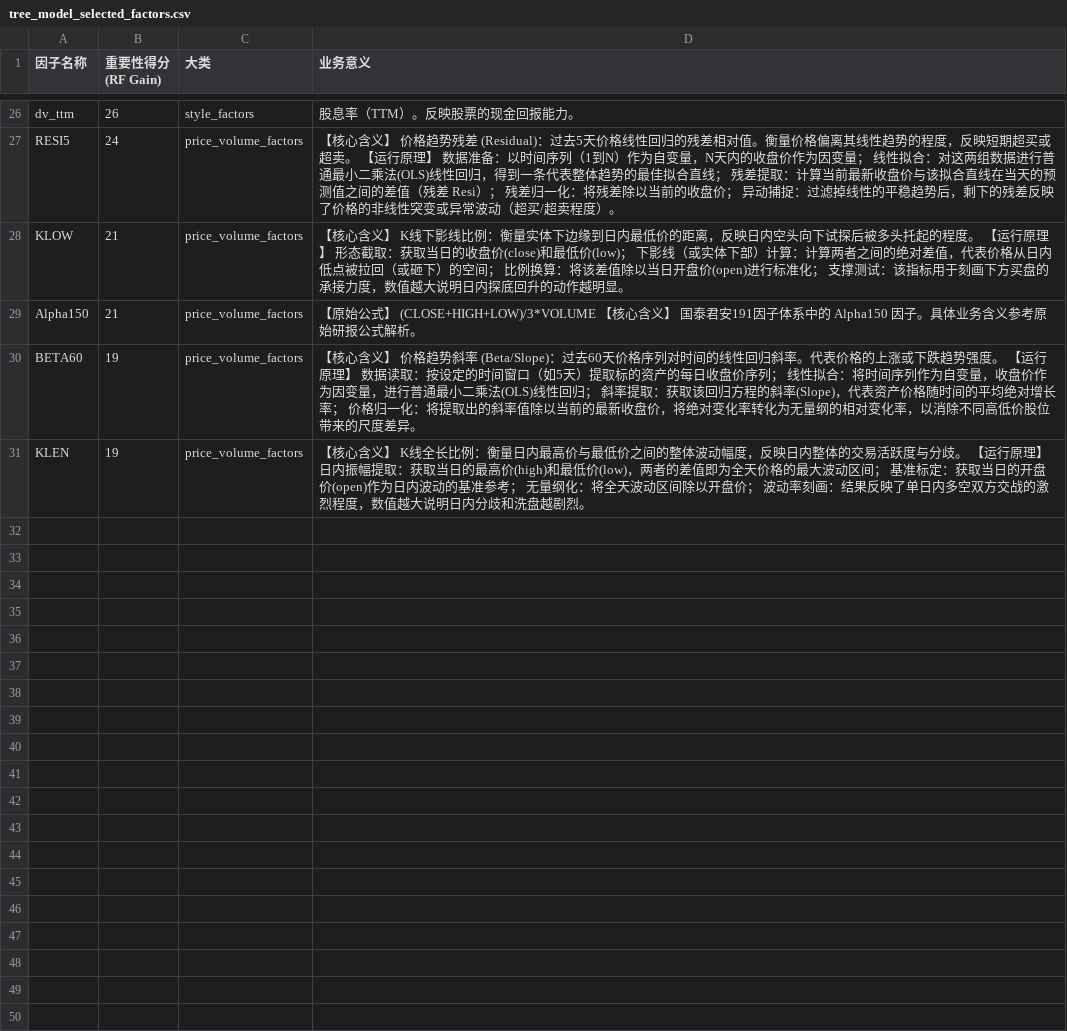
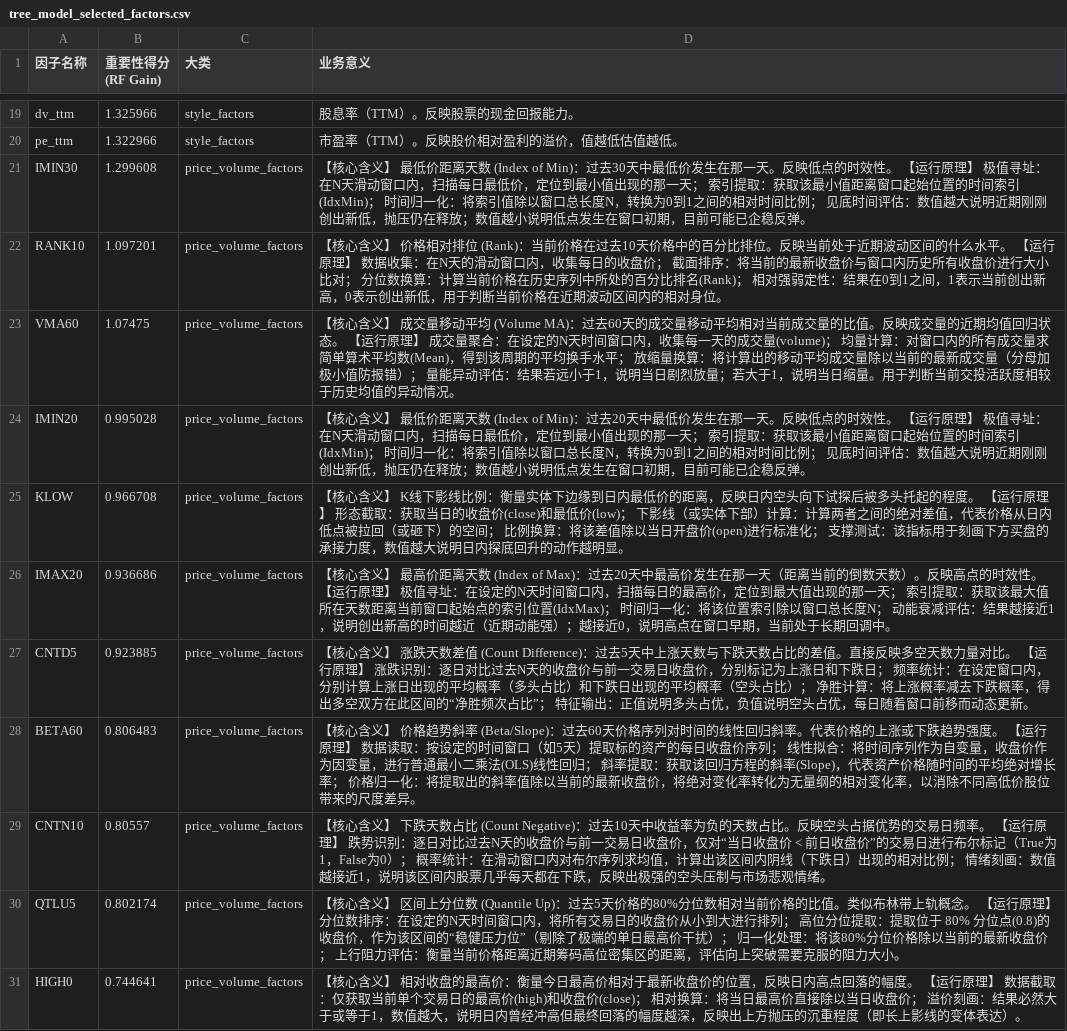
Before and after one commit to xufeiok/Qlibworks, a CSV file: drafts/tree_model_selected_factors.csv, drawn as a sheet; only a part is shown, gaps mark what is left out; removed rows and columns are numbered as before the commit, all else as after; the diff covers the shown part only; the diff names each change by its address in the sheet, - before the commit and + after, or states it on an @@ line.

```diff
--- a/drafts/tree_model_selected_factors.csv
+++ b/drafts/tree_model_selected_factors.csv
-B19 (重要性得分(RF Gain)): 26
+B19 (重要性得分(RF Gain)): 1.325966
-row 27: RESI5 | 24 | price_volume_factors | 【核心含义】 价格趋势残差 (Residual)：过去5天价格线性回归的残差相对值。衡量价格偏离其线性趋势的程度，反映短期超买或超卖。 【运行原理】 数据准备：以时间序列（1到N）作为自变量，N天内的收盘价作为因变量； 线性拟合：对这两组数据进行普通最小二乘法(OLS)线性回归，得到一条代表整体趋势的最佳拟合直线； 残差提取：计算当前最新收盘价与该拟合直线在当天的预测值之间的差值（残差 Resi）； 残差归一化：将残差除以当前的收盘价； 异动捕捉：过滤掉线性的平稳趋势后，剩下的残差反映了价格的非线性突变或异常波动（超买/超卖程度）。
+row 20: pe_ttm | 1.322966 | style_factors | 市盈率（TTM）。反映股价相对盈利的溢价，值越低估值越低。
+row 21: IMIN30 | 1.299608 | price_volume_factors | 【核心含义】 最低价距离天数 (Index of Min)：过去30天中最低价发生在那一天。反映低点的时效性。 【运行原理】 极值寻址：在N天滑动窗口内，扫描每日最低价，定位到最小值出现的那一天； 索引提取：获取该最小值距离窗口起始位置的时间索引(IdxMin)； 时间归一化：将索引值除以窗口总长度N，转换为0到1之间的相对时间比例； 见底时间评估：数值越大说明近期刚刚创出新低，抛压仍在释放；数值越小说明低点发生在窗口初期，目前可能已企稳反弹。
+row 22: RANK10 | 1.097201 | price_volume_factors | 【核心含义】 价格相对排位 (Rank)：当前价格在过去10天价格中的百分比排位。反映当前处于近期波动区间的什么水平。 【运行原理】 数据收集：在N天的滑动窗口内，收集每日的收盘价； 截面排序：将当前的最新收盘价与窗口内历史所有收盘价进行大小比对； 分位数换算：计算当前价格在历史序列中所处的百分比排名(Rank)； 相对强弱定性：结果在0到1之间，1表示当前创出新高，0表示创出新低，用于判断当前价格在近期波动区间内的相对身位。
+row 23: VMA60 | 1.07475 | price_volume_factors | 【核心含义】 成交量移动平均 (Volume MA)：过去60天的成交量移动平均相对当前成交量的比值。反映成交量的近期均值回归状态。 【运行原理】 成交量聚合：在设定的N天时间窗口内，收集每一天的成交量(volume)； 均量计算：对窗口内的所有成交量求简单算术平均数(Mean)，得到该周期的平均换手水平； 放缩量换算：将计算出的移动平均成交量除以当前的最新成交量（分母加极小值防报错）； 量能异动评估：结果若远小于1，说明当日剧烈放量；若大于1，说明当日缩量。用于判断当前交投活跃度相较于历史均值的异动情况。
+row 24: IMIN20 | 0.995028 | price_volume_factors | 【核心含义】 最低价距离天数 (Index of Min)：过去20天中最低价发生在那一天。反映低点的时效性。 【运行原理】 极值寻址：在N天滑动窗口内，扫描每日最低价，定位到最小值出现的那一天； 索引提取：获取该最小值距离窗口起始位置的时间索引(IdxMin)； 时间归一化：将索引值除以窗口总长度N，转换为0到1之间的相对时间比例； 见底时间评估：数值越大说明近期刚刚创出新低，抛压仍在释放；数值越小说明低点发生在窗口初期，目前可能已企稳反弹。
-B25 (重要性得分(RF Gain)): 21
+B25 (重要性得分(RF Gain)): 0.966708
-row 29: Alpha150 | 21 | price_volume_factors | 【原始公式】 (CLOSE+HIGH+LOW)/3*VOLUME 【核心含义】 国泰君安191因子体系中的 Alpha150 因子。具体业务含义参考原始研报公式解析。
+row 26: IMAX20 | 0.936686 | price_volume_factors | 【核心含义】 最高价距离天数 (Index of Max)：过去20天中最高价发生在那一天（距离当前的倒数天数）。反映高点的时效性。 【运行原理】 极值寻址：在设定的N天时间窗口内，扫描每日的最高价，定位到最大值出现的那一天； 索引提取：获取该最大值所在天数距离当前窗口起始点的索引位置(IdxMax)； 时间归一化：将该位置索引除以窗口总长度N； 动能衰减评估：结果越接近1，说明创出新高的时间越近（近期动能强）；越接近0，说明高点在窗口早期，当前处于长期回调中。
+row 27: CNTD5 | 0.923885 | price_volume_factors | 【核心含义】 涨跌天数差值 (Count Difference)：过去5天中上涨天数与下跌天数占比的差值。直接反映多空天数力量对比。 【运行原理】 涨跌识别：逐日对比过去N天的收盘价与前一交易日收盘价，分别标记为上涨日和下跌日； 频率统计：在设定窗口内，分别计算上涨日出现的平均概率（多头占比）和下跌日出现的平均概率（空头占比）； 净胜计算：将上涨概率减去下跌概率，得出多空双方在此区间的“净胜频次占比”； 特征输出：正值说明多头占优，负值说明空头占优，每日随着窗口前移而动态更新。
-B28 (重要性得分(RF Gain)): 19
+B28 (重要性得分(RF Gain)): 0.806483
-row 31: KLEN | 19 | price_volume_factors | 【核心含义】 K线全长比例：衡量日内最高价与最低价之间的整体波动幅度，反映日内整体的交易活跃度与分歧。 【运行原理】 日内振幅提取：获取当日的最高价(high)和最低价(low)，两者的差值即为全天价格的最大波动区间； 基准标定：获取当日的开盘价(open)作为日内波动的基准参考； 无量纲化：将全天波动区间除以开盘价； 波动率刻画：结果反映了单日内多空双方交战的激烈程度，数值越大说明日内分歧和洗盘越剧烈。
+row 29: CNTN10 | 0.80557 | price_volume_factors | 【核心含义】 下跌天数占比 (Count Negative)：过去10天中收益率为负的天数占比。反映空头占据优势的交易日频率。 【运行原理】 跌势识别：逐日对比过去N天的收盘价与前一交易日收盘价，仅对“当日收盘价 < 前日收盘价”的交易日进行布尔标记（True为1，False为0）； 概率统计：在滑动窗口内对布尔序列求均值，计算出该区间内阴线（下跌日）出现的相对比例； 情绪刻画：数值越接近1，说明该区间内股票几乎每天都在下跌，反映出极强的空头压制与市场悲观情绪。
+row 30: QTLU5 | 0.802174 | price_volume_factors | 【核心含义】 区间上分位数 (Quantile Up)：过去5天价格的80%分位数相对当前价格的比值。类似布林带上轨概念。 【运行原理】 分位数排序：在设定的N天时间窗口内，将所有交易日的收盘价从小到大进行排列； 高位分位提取：提取位于 80% 分位点(0.8)的收盘价，作为该区间的“稳健压力位”（剔除了极端的单日最高价干扰）； 归一化处理：将该80%分位价格除以当前的最新收盘价； 上行阻力评估：衡量当前价格距离近期筹码高位密集区的距离，评估向上突破需要克服的阻力大小。
+row 31: HIGH0 | 0.744641 | price_volume_factors | 【核心含义】 相对收盘的最高价：衡量今日最高价相对于最新收盘价的位置，反映日内高点回落的幅度。 【运行原理】 数据截取：仅获取当前单个交易日的最高价(high)和收盘价(close)； 相对换算：将当日最高价直接除以当日收盘价； 溢价刻画：结果必然大于或等于1，数值越大，说明日内曾经冲高但最终回落的幅度越深，反映出上方抛压的沉重程度（即长上影线的变体表达）。
```
Also changed, not shown: 5 added rows, 12 removed rows and 16 edited cells elsewhere in this file, 7 other files.
